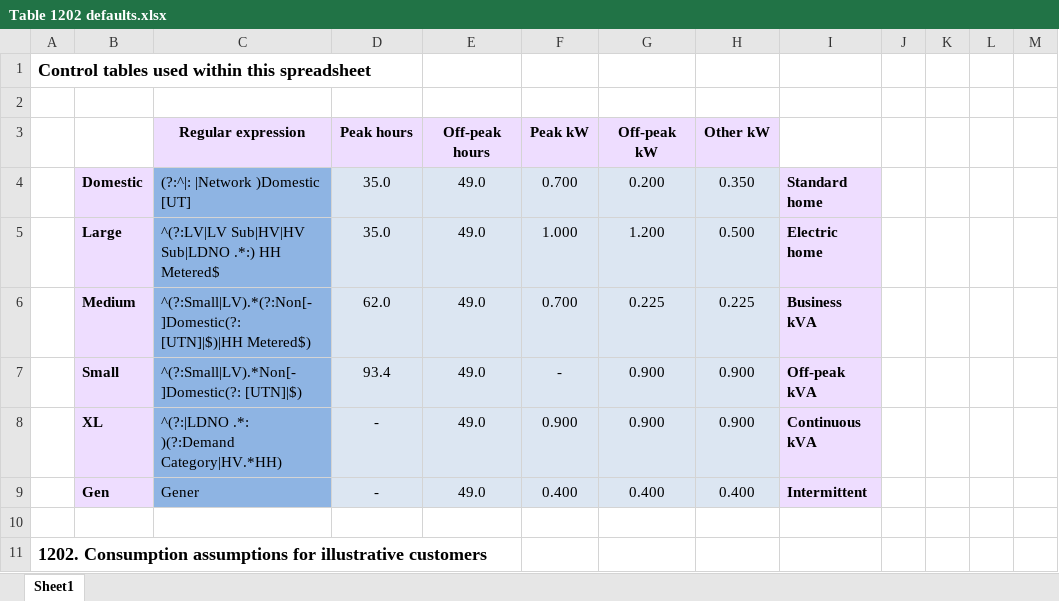
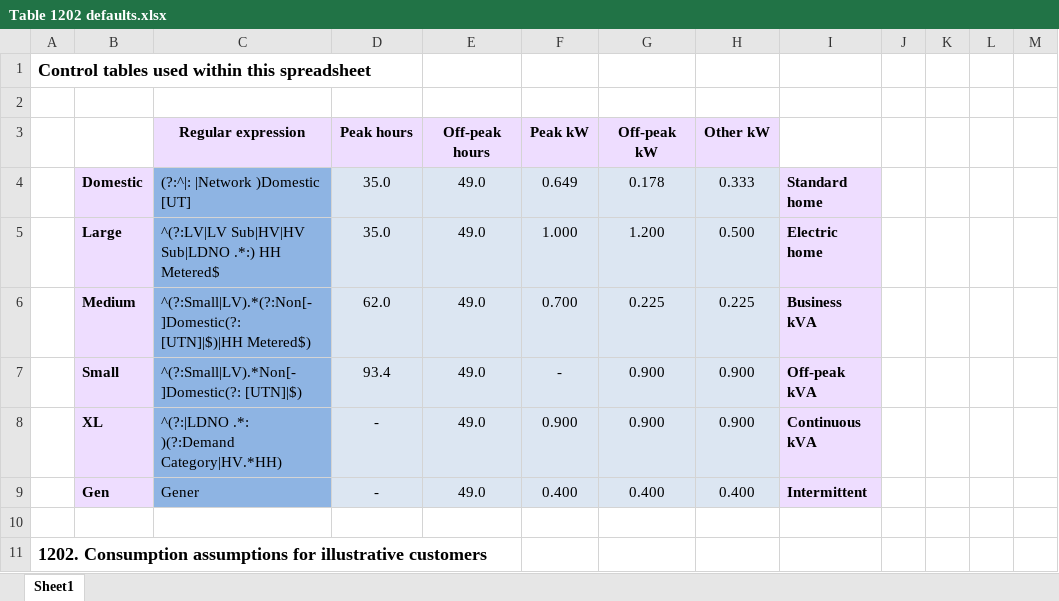
Before and after one commit to f20/power-models, an Excel workbook: models/CDCM/Summaries/Table 1202 defaults.xlsx, sheet Sheet1, drawn as a sheet; only a part is shown; values as stored, in another font and other column widths than the file's, no borders; the diff covers the shown part only; the diff names each change by its address in the sheet, - before the commit and + after, or states it on an @@ line.

Commit message:
CDCM statistics
Change assumed domestic consumption to 3,100kWh.

```diff
--- a/models/CDCM/Summaries/Table 1202 defaults.xlsx (sheet Sheet1)
+++ b/models/CDCM/Summaries/Table 1202 defaults.xlsx (sheet Sheet1)
-F4: 0.700
+F4: 0.649
-G4: 0.200
+G4: 0.178
-H4: 0.350
+H4: 0.333
```
Also changed, not shown: 35 edited cells elsewhere in this sheet, 1 other file.
